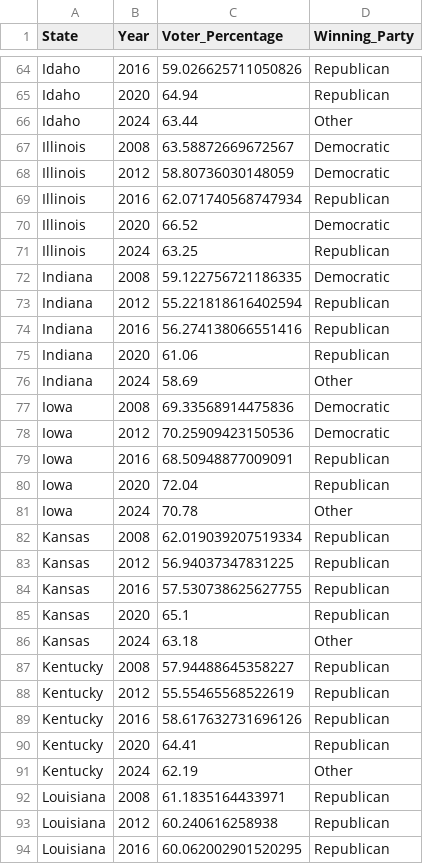
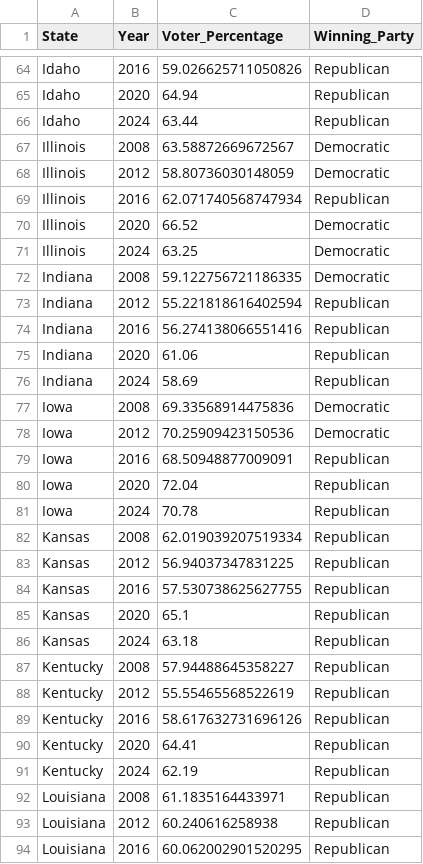
Before and after one commit to vinayplusj/us-election-history-visualization, a CSV file: data/election_bars_long.csv, drawn as a sheet; only a part is shown, gaps mark what is left out; the diff covers the shown part only.

```diff
--- a/data/election_bars_long.csv
+++ b/data/election_bars_long.csv
@@ -65,3 +65,3 @@ Idaho,2016,59.026625711050826,Republican
 Idaho,2020,64.94,Republican
-Idaho,2024,63.44,Other
+Idaho,2024,63.44,Republican
 Illinois,2008,63.58872669672567,Democratic
@@ -70,3 +70,3 @@ Illinois,2016,62.071740568747934,Republican
 Illinois,2020,66.52,Democratic
-Illinois,2024,63.25,Republican
+Illinois,2024,63.25,Democratic
 Indiana,2008,59.122756721186335,Democratic
@@ -75,3 +75,3 @@ Indiana,2016,56.274138066551416,Republican
 Indiana,2020,61.06,Republican
-Indiana,2024,58.69,Other
+Indiana,2024,58.69,Republican
 Iowa,2008,69.33568914475836,Democratic
@@ -80,3 +80,3 @@ Iowa,2016,68.50948877009091,Republican
 Iowa,2020,72.04,Republican
-Iowa,2024,70.78,Other
+Iowa,2024,70.78,Republican
 Kansas,2008,62.019039207519334,Republican
@@ -85,3 +85,3 @@ Kansas,2016,57.530738625627755,Republican
 Kansas,2020,65.1,Republican
-Kansas,2024,63.18,Other
+Kansas,2024,63.18,Republican
 Kentucky,2008,57.94488645358227,Republican
@@ -90,3 +90,3 @@ Kentucky,2016,58.617632731696126,Republican
 Kentucky,2020,64.41,Republican
-Kentucky,2024,62.19,Other
+Kentucky,2024,62.19,Republican
 Louisiana,2008,61.1835164433971,Republican
```
Also changed, not shown: 45 edited cells elsewhere in this file.
